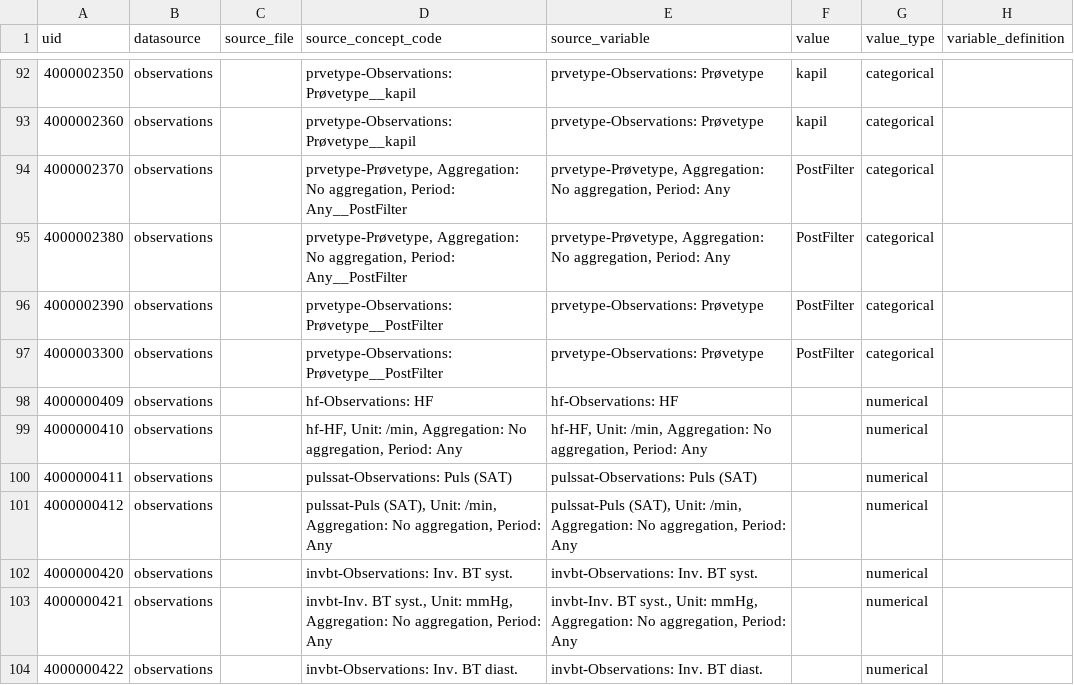
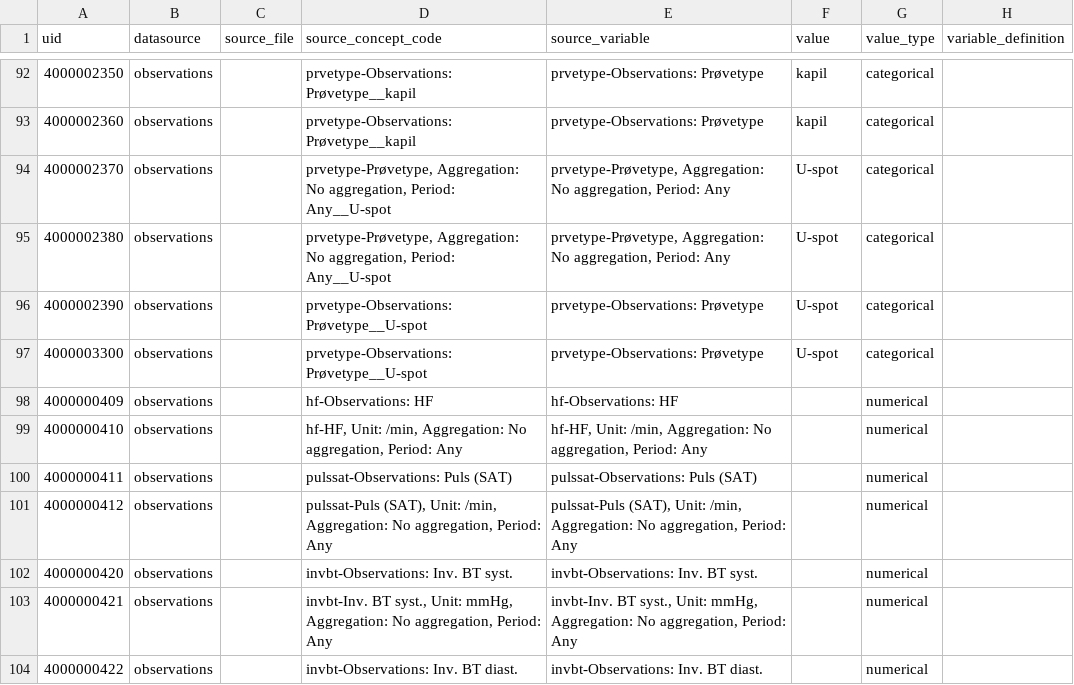
Before and after one commit to INCEPTdk/omop_etl, a CSV file: etl/csv/concept_lookup_stem.csv, drawn as a sheet; only a part is shown, gaps mark what is left out; the diff names each change by its address in the sheet, - before the commit and + after, or states it on an @@ line.

Commit message:
fix spot urin concept id

```diff
--- a/etl/csv/concept_lookup_stem.csv
+++ b/etl/csv/concept_lookup_stem.csv
-D94:D95 (source_concept_code): …aggregation, Period: Any__PostFilter
+D94:D95 (source_concept_code): …aggregation, Period: Any__U-spot
-F94:F97 (value): PostFilter
+F94:F97 (value): U-spot
-D96:D97 (source_concept_code): prvetype-Observations: Prøvetype__PostFilter
+D96:D97 (source_concept_code): prvetype-Observations: Prøvetype__U-spot
```
